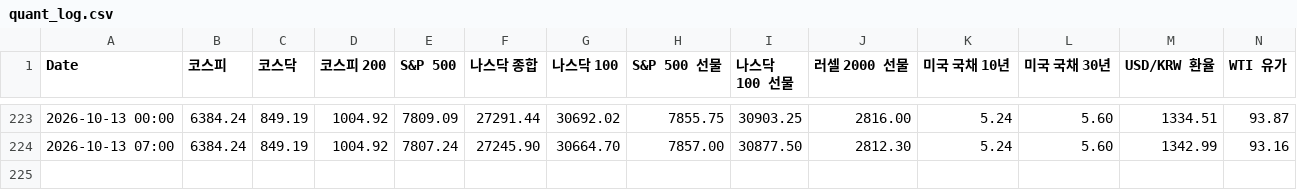
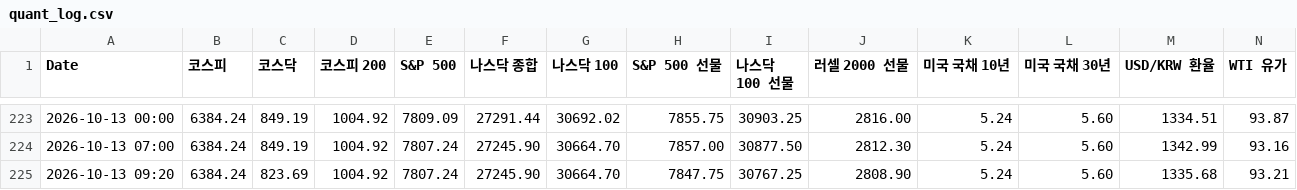
Before and after one commit to lkj9980/quant-dashboard, a CSV file: data/quant_log.csv, drawn as a sheet; only a part is shown, gaps mark what is left out; rows hold the shown columns only; the diff names each change by its address in the sheet, - before the commit and + after, or states it on an @@ line.

```diff
--- a/data/quant_log.csv
+++ b/data/quant_log.csv
+row 225: 2026-10-13 09:20 | 6384.24 | 823.69 | 1004.92 | 7807.24 | 27245.90 | 30664.70 | 7847.75 | 30767.25 | 2808.90 | 5.24 | 5.60 | 1335.68 | 93.21
```
Also changed, not shown: 2 other files.
